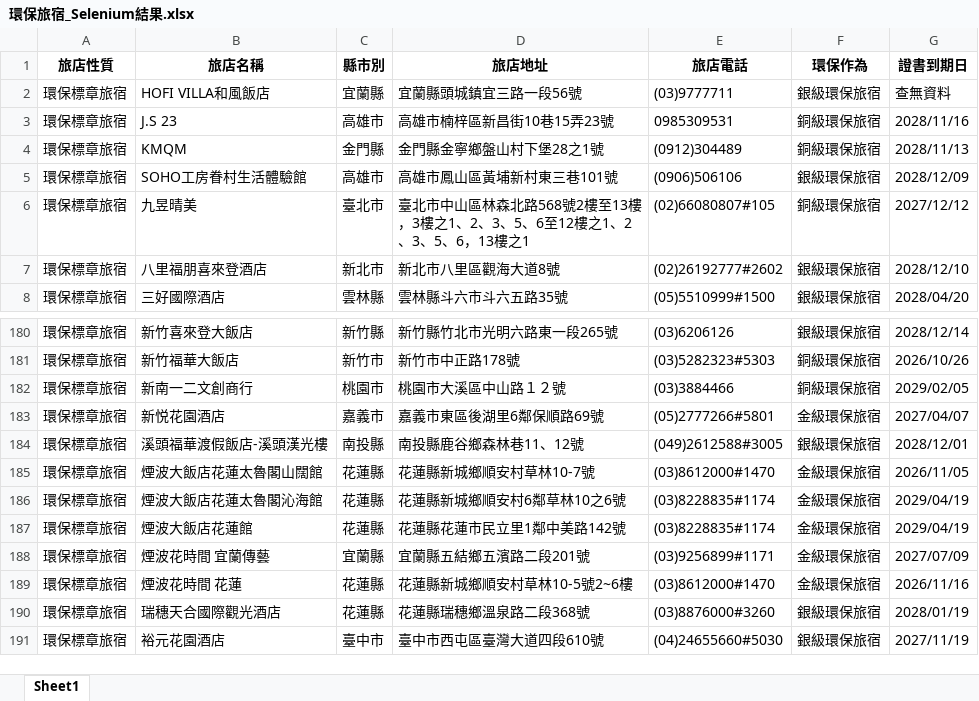
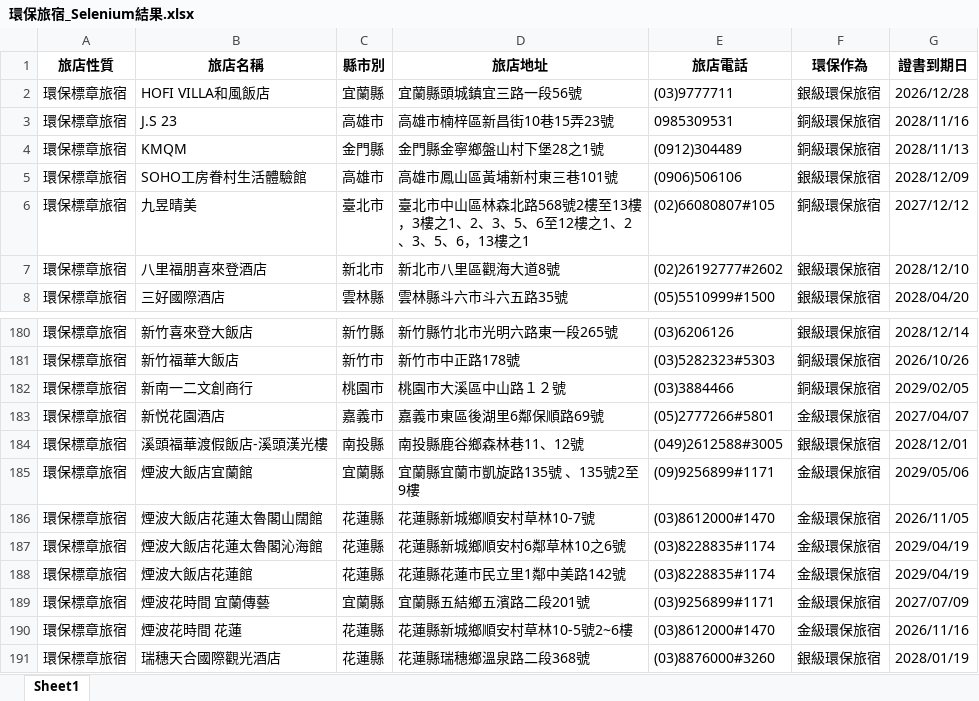
Before and after one commit to SealevelKID/greenlife, an Excel workbook: 環保旅宿_Selenium結果.xlsx, sheet Sheet1, drawn as a sheet; only a part is shown, gaps mark what is left out; the shorter side is filled out with more unchanged rows; values as stored, in another font and other column widths than the file's, no borders; the diff names each change by its address in the sheet, - before the commit and + after, or states it on an @@ line.

```diff
--- a/環保旅宿_Selenium結果.xlsx (sheet Sheet1)
+++ b/環保旅宿_Selenium結果.xlsx (sheet Sheet1)
-G2 (證書到期日): 查無資料
+G2 (證書到期日): 2026/12/28
+row 185: 環保標章旅宿 | 煙波大飯店宜蘭館 | 宜蘭縣 | 宜蘭縣宜蘭市凱旋路135號 、135號2至9樓 | (09)9256899#1171 | 金級環保旅宿 | 2029/05/06
```
